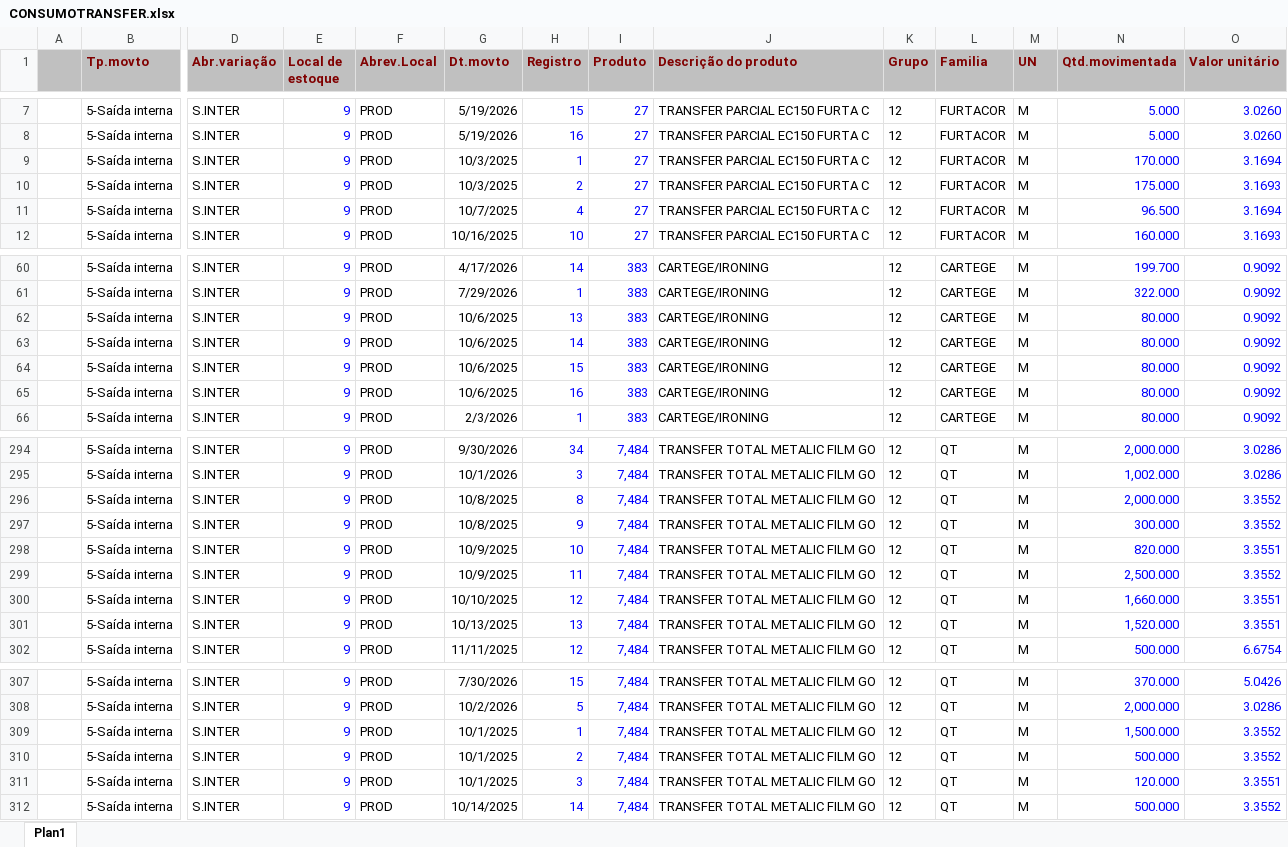
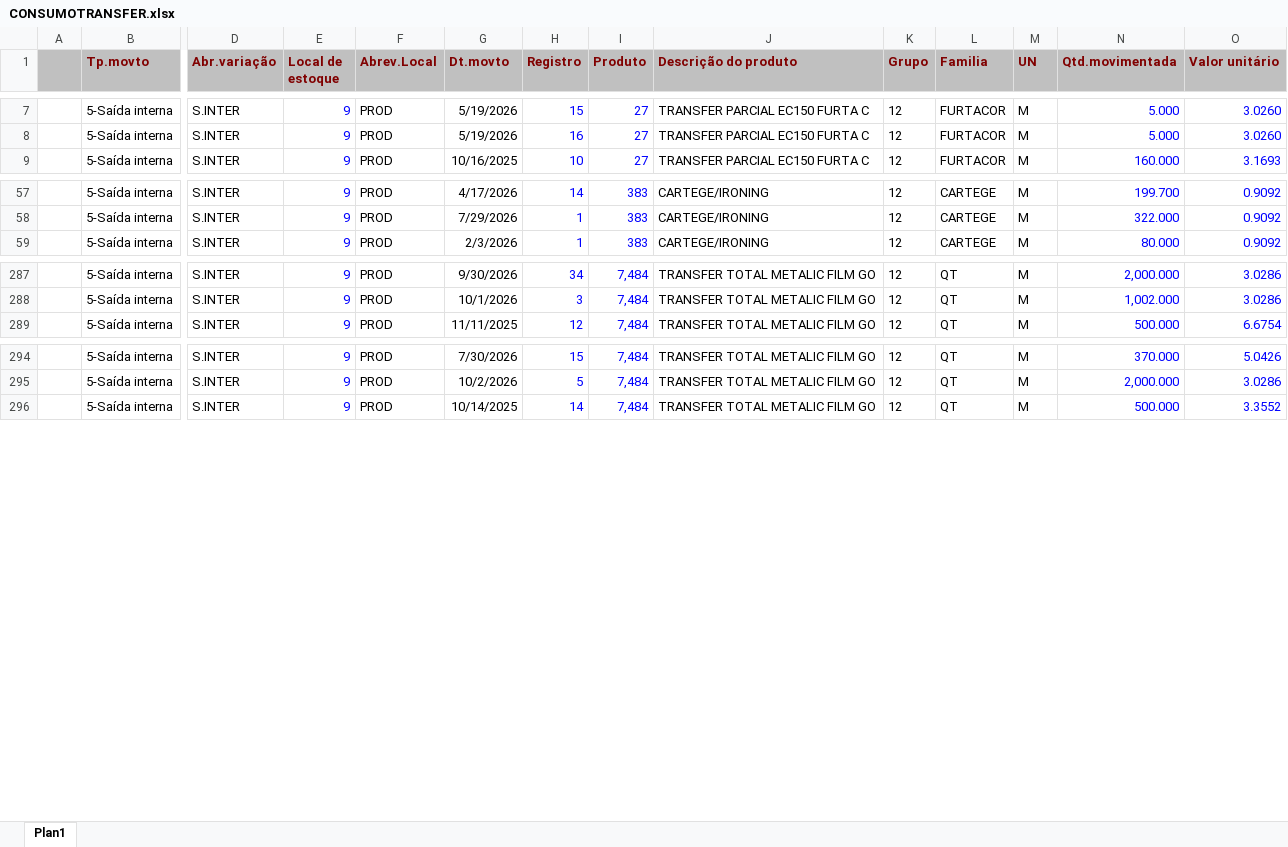
Before and after one commit to afbertuolsmart/TRANSFER-ANALISES, an Excel workbook: data-source/CONSUMOTRANSFER.xlsx, sheet Plan1, drawn as a sheet; only a part is shown, gaps mark what is left out; values as stored, in another font and other column widths than the file's, no borders; removed rows and columns are numbered as before the commit, all else as after; rows hold the shown columns only; the diff covers the shown part only; the diff names each change by its address in the sheet, - before the commit and + after, or states it on an @@ line.

```diff
--- a/data-source/CONSUMOTRANSFER.xlsx (sheet Plan1)
+++ b/data-source/CONSUMOTRANSFER.xlsx (sheet Plan1)
-row 9:  | 5-Saída interna | S.INTER | 9 | PROD | 10/3/2025 | 1 | 27 | TRANSFER PARCIAL EC150 FURTA C | 12 | FURTACOR | M | 170.000 | 3.1694
-row 10:  | 5-Saída interna | S.INTER | 9 | PROD | 10/3/2025 | 2 | 27 | TRANSFER PARCIAL EC150 FURTA C | 12 | FURTACOR | M | 175.000 | 3.1693
-row 11:  | 5-Saída interna | S.INTER | 9 | PROD | 10/7/2025 | 4 | 27 | TRANSFER PARCIAL EC150 FURTA C | 12 | FURTACOR | M | 96.500 | 3.1694
-row 62:  | 5-Saída interna | S.INTER | 9 | PROD | 10/6/2025 | 13 | 383 | CARTEGE/IRONING | 12 | CARTEGE | M | 80.000 | 0.9092
-row 63:  | 5-Saída interna | S.INTER | 9 | PROD | 10/6/2025 | 14 | 383 | CARTEGE/IRONING | 12 | CARTEGE | M | 80.000 | 0.9092
-row 64:  | 5-Saída interna | S.INTER | 9 | PROD | 10/6/2025 | 15 | 383 | CARTEGE/IRONING | 12 | CARTEGE | M | 80.000 | 0.9092
-row 65:  | 5-Saída interna | S.INTER | 9 | PROD | 10/6/2025 | 16 | 383 | CARTEGE/IRONING | 12 | CARTEGE | M | 80.000 | 0.9092
-row 296:  | 5-Saída interna | S.INTER | 9 | PROD | 10/8/2025 | 8 | 7,484 | TRANSFER TOTAL METALIC FILM GO | 12 | QT | M | 2,000.000 | 3.3552
-row 297:  | 5-Saída interna | S.INTER | 9 | PROD | 10/8/2025 | 9 | 7,484 | TRANSFER TOTAL METALIC FILM GO | 12 | QT | M | 300.000 | 3.3552
-row 298:  | 5-Saída interna | S.INTER | 9 | PROD | 10/9/2025 | 10 | 7,484 | TRANSFER TOTAL METALIC FILM GO | 12 | QT | M | 820.000 | 3.3551
-row 299:  | 5-Saída interna | S.INTER | 9 | PROD | 10/9/2025 | 11 | 7,484 | TRANSFER TOTAL METALIC FILM GO | 12 | QT | M | 2,500.000 | 3.3552
-row 300:  | 5-Saída interna | S.INTER | 9 | PROD | 10/10/2025 | 12 | 7,484 | TRANSFER TOTAL METALIC FILM GO | 12 | QT | M | 1,660.000 | 3.3551
-row 301:  | 5-Saída interna | S.INTER | 9 | PROD | 10/13/2025 | 13 | 7,484 | TRANSFER TOTAL METALIC FILM GO | 12 | QT | M | 1,520.000 | 3.3551
-row 309:  | 5-Saída interna | S.INTER | 9 | PROD | 10/1/2025 | 1 | 7,484 | TRANSFER TOTAL METALIC FILM GO | 12 | QT | M | 1,500.000 | 3.3552
-row 310:  | 5-Saída interna | S.INTER | 9 | PROD | 10/1/2025 | 2 | 7,484 | TRANSFER TOTAL METALIC FILM GO | 12 | QT | M | 500.000 | 3.3552
-row 311:  | 5-Saída interna | S.INTER | 9 | PROD | 10/1/2025 | 3 | 7,484 | TRANSFER TOTAL METALIC FILM GO | 12 | QT | M | 120.000 | 3.3551
```
Also changed, not shown: 25 added rows and 9 removed rows elsewhere in this sheet, data-source/COMPRATRANSFER.xlsx, data-source/ESTOQUETRANSFER.xlsx, 4 other files.
